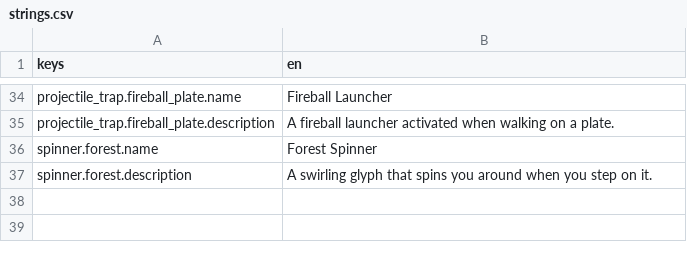
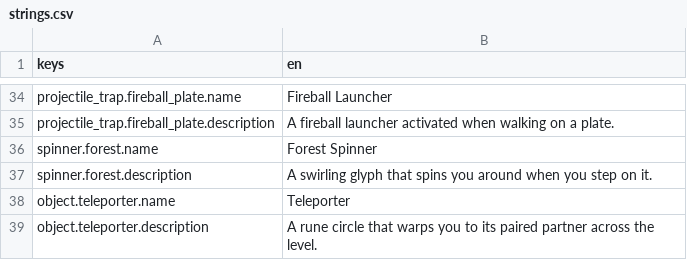
Before and after one commit to mael-nagot/beyond-the-last-lantern, a CSV file: localization/strings.csv, drawn as a sheet; only a part is shown, gaps mark what is left out.

```diff
--- a/localization/strings.csv
+++ b/localization/strings.csv
@@ -37 +37,3 @@ spinner.forest.name,Forest Spinner
 spinner.forest.description,A swirling glyph that spins you around when you step on it.
+object.teleporter.name,Teleporter
+object.teleporter.description,A rune circle that warps you to its paired partner across the level.
```
Also changed, not shown: 7 other files.
